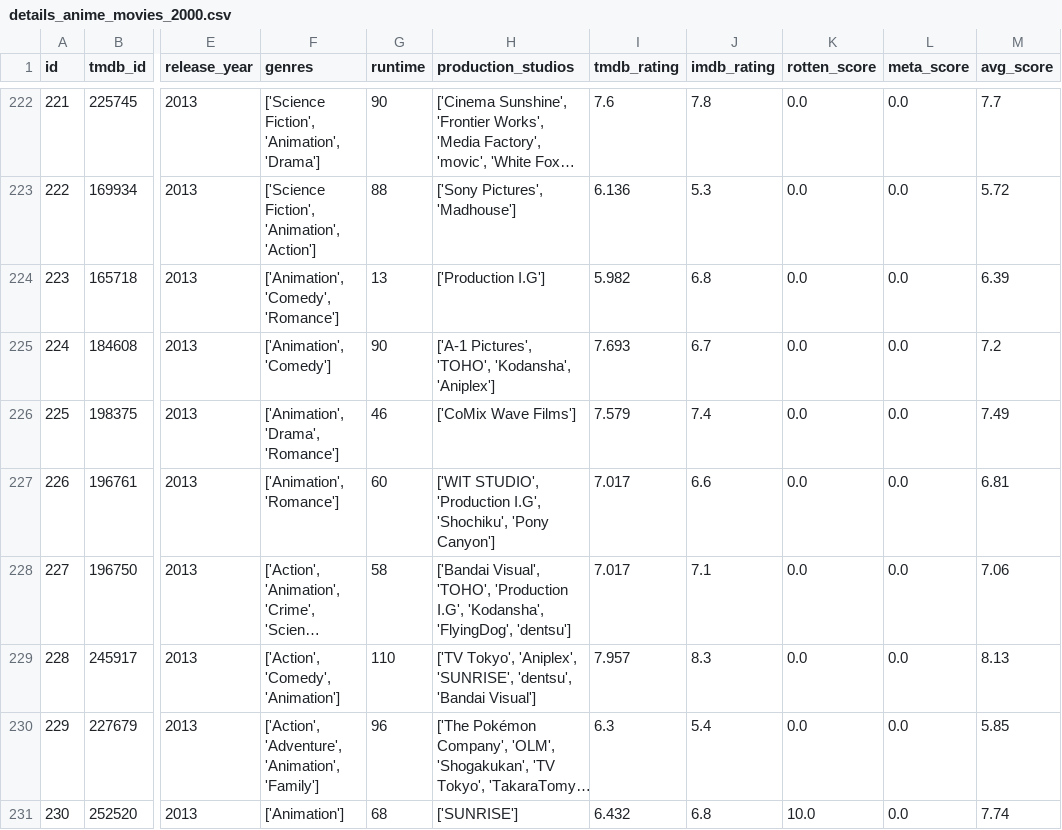
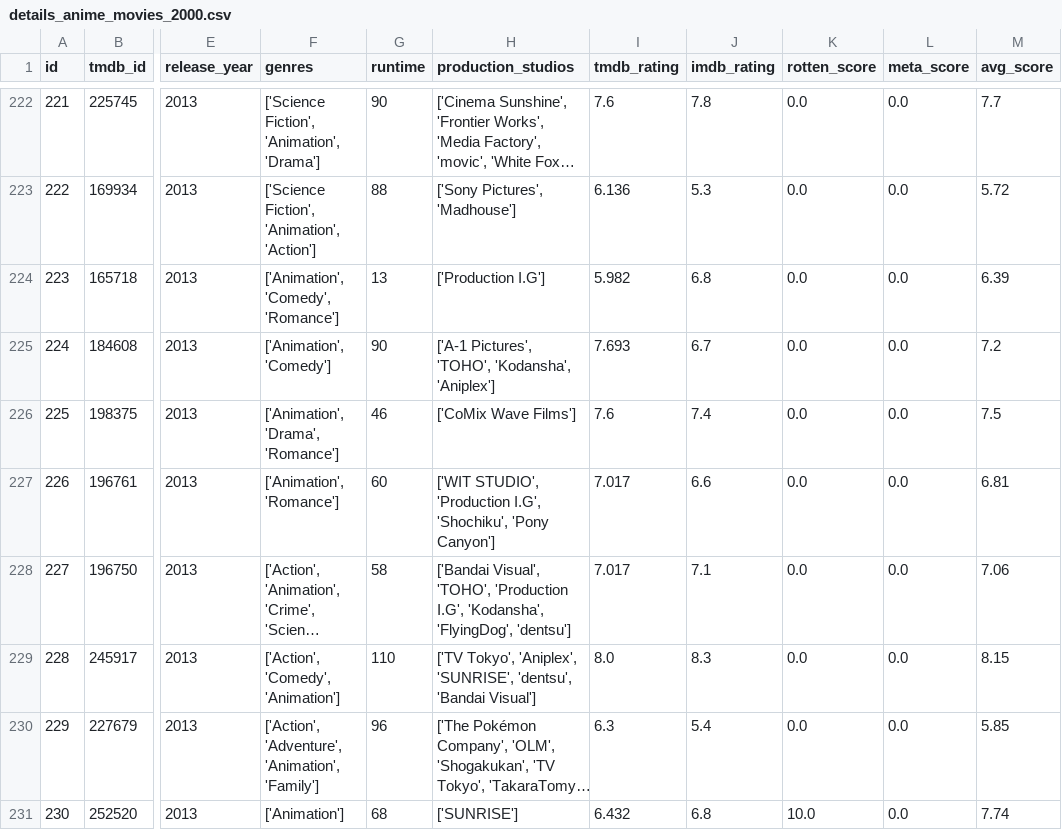
Before and after one commit to Babayaga069/ds_project, a CSV file: Questions/Q2/details_anime_movies_2000.csv, drawn as a sheet; only a part is shown, gaps mark what is left out; long unchanged cells end in …; the diff covers the shown part only; the diff names each change by its address in the sheet, - before the commit and + after, or states it on an @@ line.

```diff
--- a/Questions/Q2/details_anime_movies_2000.csv
+++ b/Questions/Q2/details_anime_movies_2000.csv
-I226 (tmdb_rating): 7.579
+I226 (tmdb_rating): 7.6
-M226 (avg_score): 7.49
+M226 (avg_score): 7.5
-I229 (tmdb_rating): 7.957
+I229 (tmdb_rating): 8.0
-M229 (avg_score): 8.13
+M229 (avg_score): 8.15
```
Also changed, not shown: 115 edited cells elsewhere in this file, 2 other files.
